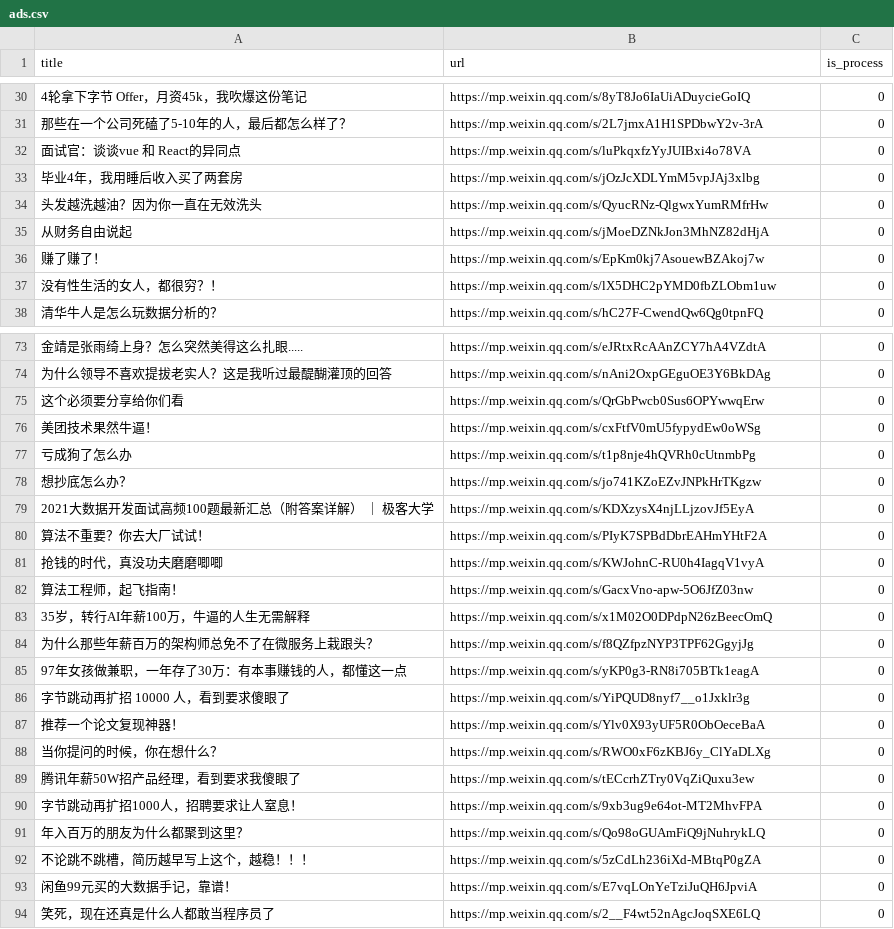
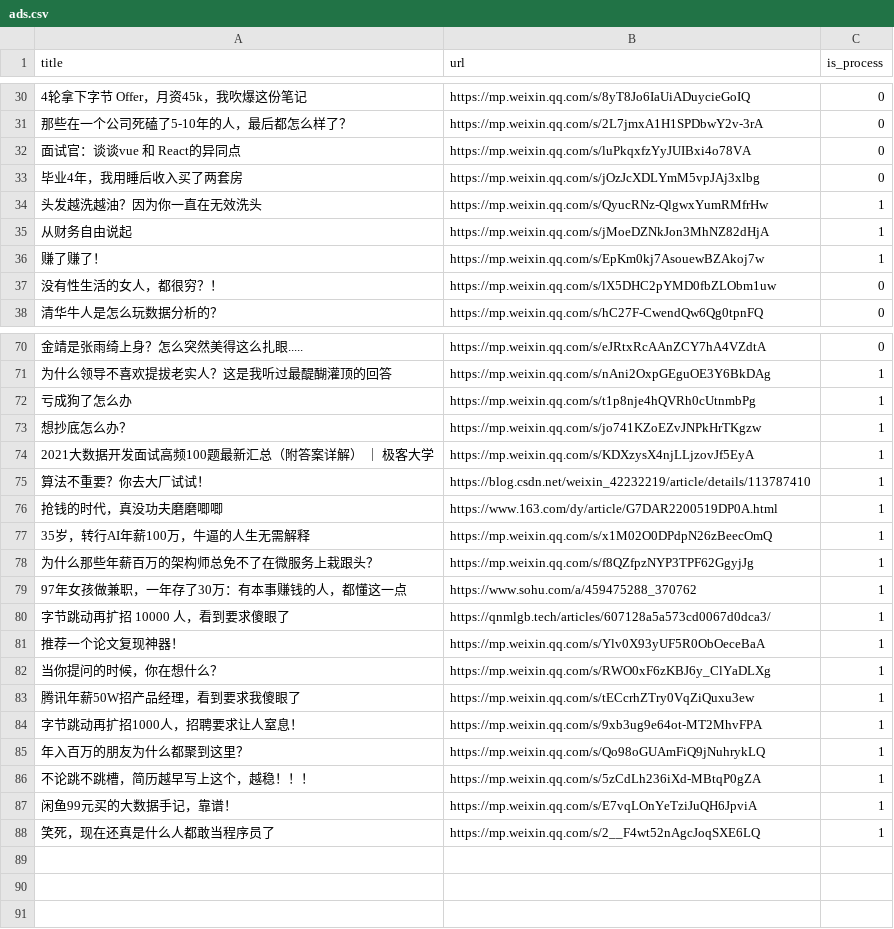
Before and after one commit to howie6879/liuli, a CSV file: .files/datasets/ads.csv, drawn as a sheet; only a part is shown, gaps mark what is left out; removed rows and columns are numbered as before the commit, all else as after; the diff covers the shown part only; the diff names each change by its address in the sheet, - before the commit and + after, or states it on an @@ line.

```diff
--- a/.files/datasets/ads.csv
+++ b/.files/datasets/ads.csv
-C34:C36 (is_process): 0
+C34:C36 (is_process): 1
-C71 (is_process): 0
+C71 (is_process): 1
-row 75: 这个必须要分享给你们看 | https://mp.weixin.qq.com/s/QrGbPwcb0Sus6OPYwwqErw | 0
-row 76: 美团技术果然牛逼！ | https://mp.weixin.qq.com/s/cxFtfV0mU5fypydEw0oWSg | 0
-C72:C76 (is_process): 0
+C72:C76 (is_process): 1
-B75 (url): https://mp.weixin.qq.com/s/PIyK7SPBdDbrEAHmYHtF2A
+B75 (url): https://blog.csdn.net/weixin_42232219/article/details/113787410
-B76 (url): https://mp.weixin.qq.com/s/KWJohnC-RU0h4IagqV1vyA
+B76 (url): https://www.163.com/dy/article/G7DAR2200519DP0A.html
-row 82: 算法工程师，起飞指南！ | https://mp.weixin.qq.com/s/GacxVno-apw-5O6JfZ03nw | 0
-C77:C88 (is_process): 0
+C77:C88 (is_process): 1
-B79 (url): https://mp.weixin.qq.com/s/yKP0g3-RN8i705BTk1eagA
+B79 (url): https://www.sohu.com/a/459475288_370762
-B80 (url): https://mp.weixin.qq.com/s/YiPQUD8nyf7__o1Jxklr3g
+B80 (url): https://qnmlgb.tech/articles/607128a5a573cd0067d0dca3/
```
Also changed, not shown: 3 removed rows and 62 edited cells elsewhere in this file, 3 other files.
